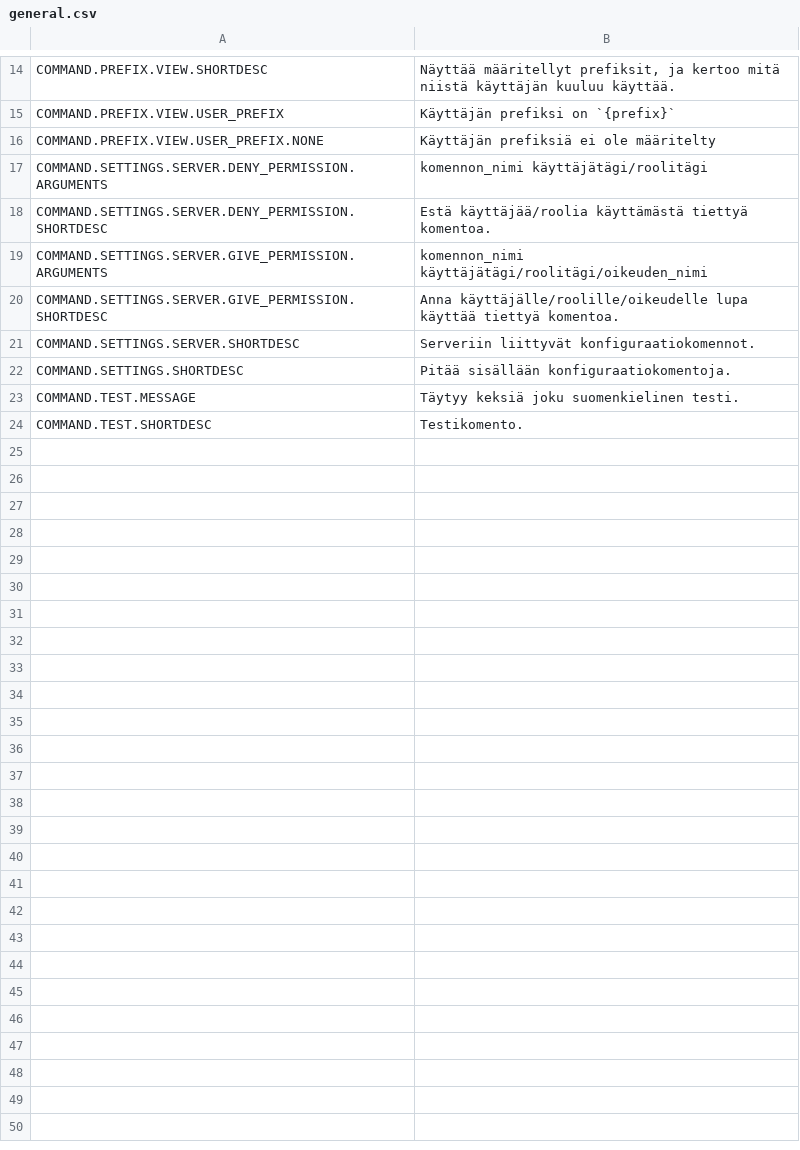
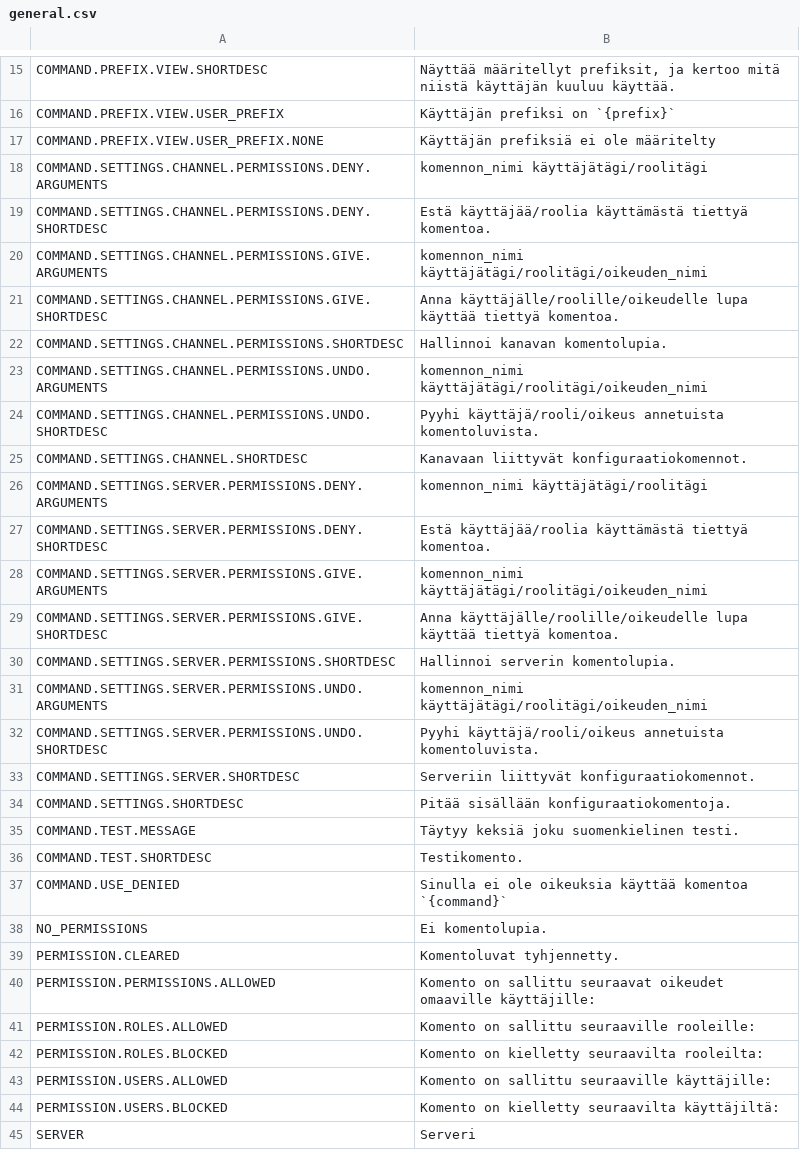
Before and after one commit to saileille/mami, a CSV file: languages/finnish/general.csv, drawn as a sheet; only a part is shown, gaps mark what is left out; the diff covers the shown part only.

Commit message:
Functionality for channel-specific permissions

```diff
--- a/languages/finnish/general.csv
+++ b/languages/finnish/general.csv
@@ -16,6 +17,17 @@ COMMAND.PREFIX.VIEW.USER_PREFIX;Käyttäjän prefiksi on `{prefix}`
 COMMAND.PREFIX.VIEW.USER_PREFIX.NONE;Käyttäjän prefiksiä ei ole määritelty
-COMMAND.SETTINGS.SERVER.DENY_PERMISSION.ARGUMENTS;komennon_nimi käyttäjätägi/roolitägi
-COMMAND.SETTINGS.SERVER.DENY_PERMISSION.SHORTDESC;Estä käyttäjää/roolia käyttämästä tiettyä komentoa.
-COMMAND.SETTINGS.SERVER.GIVE_PERMISSION.ARGUMENTS;komennon_nimi käyttäjätägi/roolitägi/oikeuden_nimi
-COMMAND.SETTINGS.SERVER.GIVE_PERMISSION.SHORTDESC;Anna käyttäjälle/roolille/oikeudelle lupa käyttää tiettyä komentoa.
+COMMAND.SETTINGS.CHANNEL.PERMISSIONS.DENY.ARGUMENTS;komennon_nimi käyttäjätägi/roolitägi
+COMMAND.SETTINGS.CHANNEL.PERMISSIONS.DENY.SHORTDESC;Estä käyttäjää/roolia käyttämästä tiettyä komentoa.
+COMMAND.SETTINGS.CHANNEL.PERMISSIONS.GIVE.ARGUMENTS;komennon_nimi käyttäjätägi/roolitägi/oikeuden_nimi
+COMMAND.SETTINGS.CHANNEL.PERMISSIONS.GIVE.SHORTDESC;Anna käyttäjälle/roolille/oikeudelle lupa käyttää tiettyä komentoa.
+COMMAND.SETTINGS.CHANNEL.PERMISSIONS.SHORTDESC;Hallinnoi kanavan komentolupia.
+COMMAND.SETTINGS.CHANNEL.PERMISSIONS.UNDO.ARGUMENTS;komennon_nimi käyttäjätägi/roolitägi/oikeuden_nimi
+COMMAND.SETTINGS.CHANNEL.PERMISSIONS.UNDO.SHORTDESC;Pyyhi käyttäjä/rooli/oikeus annetuista komentoluvista.
+COMMAND.SETTINGS.CHANNEL.SHORTDESC;Kanavaan liittyvät konfiguraatiokomennot.
+COMMAND.SETTINGS.SERVER.PERMISSIONS.DENY.ARGUMENTS;komennon_nimi käyttäjätägi/roolitägi
+COMMAND.SETTINGS.SERVER.PERMISSIONS.DENY.SHORTDESC;Estä käyttäjää/roolia käyttämästä tiettyä komentoa.
+COMMAND.SETTINGS.SERVER.PERMISSIONS.GIVE.ARGUMENTS;komennon_nimi käyttäjätägi/roolitägi/oikeuden_nimi
+COMMAND.SETTINGS.SERVER.PERMISSIONS.GIVE.SHORTDESC;Anna käyttäjälle/roolille/oikeudelle lupa käyttää tiettyä komentoa.
+COMMAND.SETTINGS.SERVER.PERMISSIONS.SHORTDESC;Hallinnoi serverin komentolupia.
+COMMAND.SETTINGS.SERVER.PERMISSIONS.UNDO.ARGUMENTS;komennon_nimi käyttäjätägi/roolitägi/oikeuden_nimi
+COMMAND.SETTINGS.SERVER.PERMISSIONS.UNDO.SHORTDESC;Pyyhi käyttäjä/rooli/oikeus annetuista komentoluvista.
 COMMAND.SETTINGS.SERVER.SHORTDESC;Serveriin liittyvät konfiguraatiokomennot.
@@ -24 +36,10 @@ COMMAND.TEST.MESSAGE;Täytyy keksiä joku suomenkielinen testi.
 COMMAND.TEST.SHORTDESC;Testikomento.
+COMMAND.USE_DENIED;Sinulla ei ole oikeuksia käyttää komentoa `{command}`
+NO_PERMISSIONS;Ei komentolupia.
+PERMISSION.CLEARED;Komentoluvat tyhjennetty.
+PERMISSION.PERMISSIONS.ALLOWED;Komento on sallittu seuraavat oikeudet omaaville käyttäjille:
+PERMISSION.ROLES.ALLOWED;Komento on sallittu seuraaville rooleille:
+PERMISSION.ROLES.BLOCKED;Komento on kielletty seuraavilta rooleilta:
+PERMISSION.USERS.ALLOWED;Komento on sallittu seuraaville käyttäjille:
+PERMISSION.USERS.BLOCKED;Komento on kielletty seuraavilta käyttäjiltä:
+SERVER;Serveri
```
Also changed, not shown: 1 added row elsewhere in this file, languages/english/general.csv, 20 other files.
